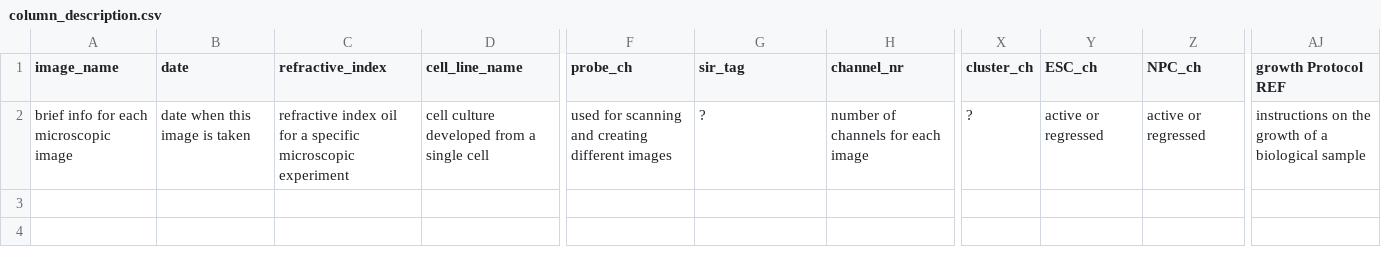
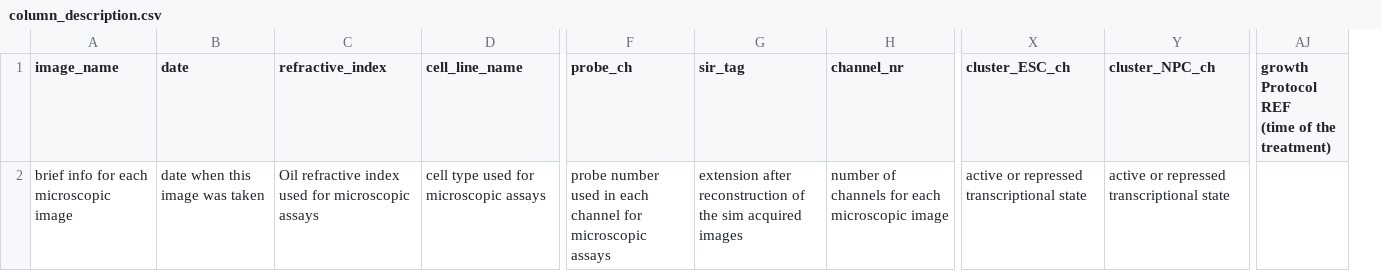
Before and after one commit to Georgesalzoghby/Image-Data-Annotation, a CSV file: scripts/meta_data/column_description.csv, drawn as a sheet; only a part is shown, gaps mark what is left out; removed rows and columns are numbered as before the commit, all else as after; ↵ is a line break in a cell; the diff covers the shown part only; the diff names each change by its address in the sheet, - before the commit and + after, or states it on an @@ line.

Commit message:
Column names are described in column_description.csv

```diff
--- a/scripts/meta_data/column_description.csv
+++ b/scripts/meta_data/column_description.csv
-column X (cluster_ch), row 2: ?
-column Y (ESC_ch), row 2: active or regressed
-column Z (NPC_ch), row 2: active or regressed
+column X (cluster_ESC_ch), row 2: active or repressed transcriptional state
+column Y (cluster_NPC_ch), row 2: active or repressed transcriptional state
-column AJ (growth Protocol REF), row 2: instructions on the growth of a biological sample
+column AJ, row 1: growth Protocol REF ↵ (time of the treatment)
-B2 (date): date when this image is taken
+B2 (date): date when this image was taken
-C2 (refractive_index): refractive index oil for a specific microscopic experiment
+C2 (refractive_index): Oil refractive index used for microscopic assays
-D2 (cell_line_name): cell culture developed from a single cell
+D2 (cell_line_name): cell type used for microscopic assays
-F2 (probe_ch): used for scanning and creating different images
+F2 (probe_ch): probe number used in each channel for microscopic assays
-G2 (sir_tag): ?
+G2 (sir_tag): extension after reconstruction of the sim acquired images
-H2 (channel_nr): number of channels for each image
+H2 (channel_nr): number of channels for each microscopic image
```
Also changed, not shown: 23 edited cells elsewhere in this file.
